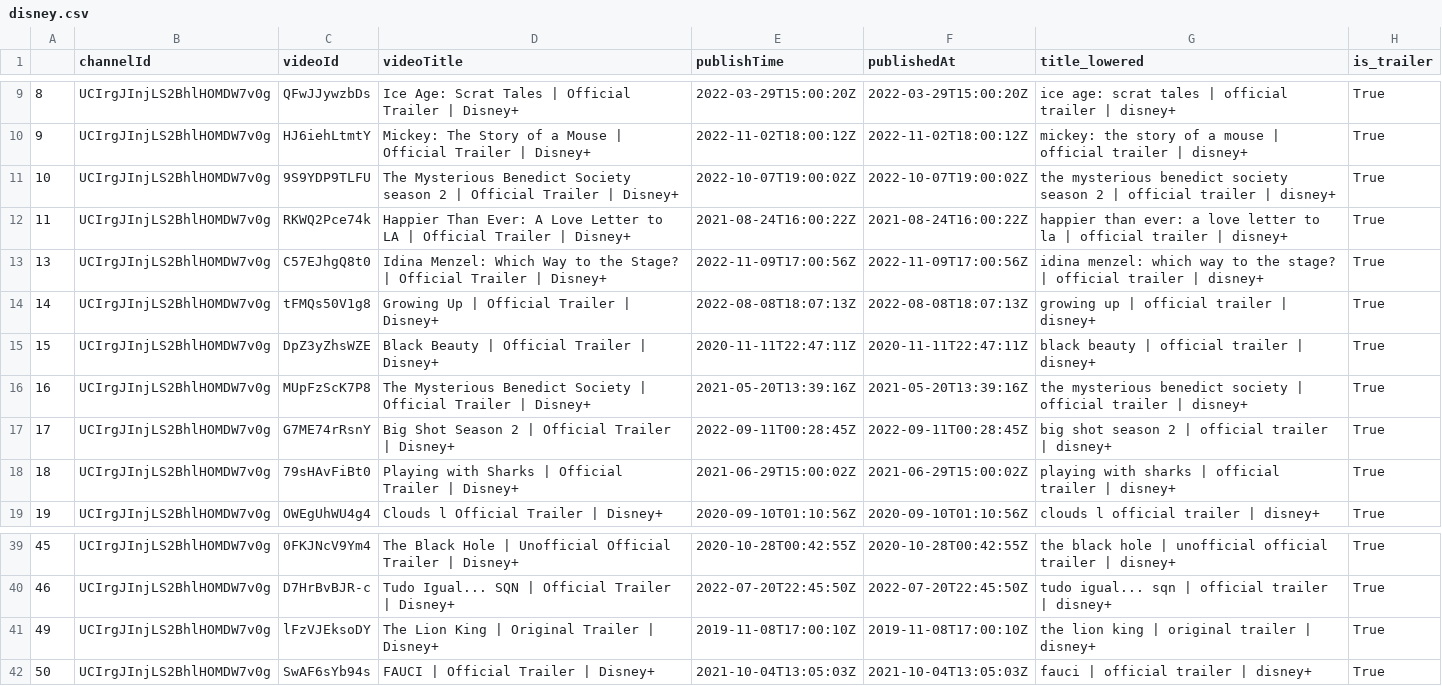
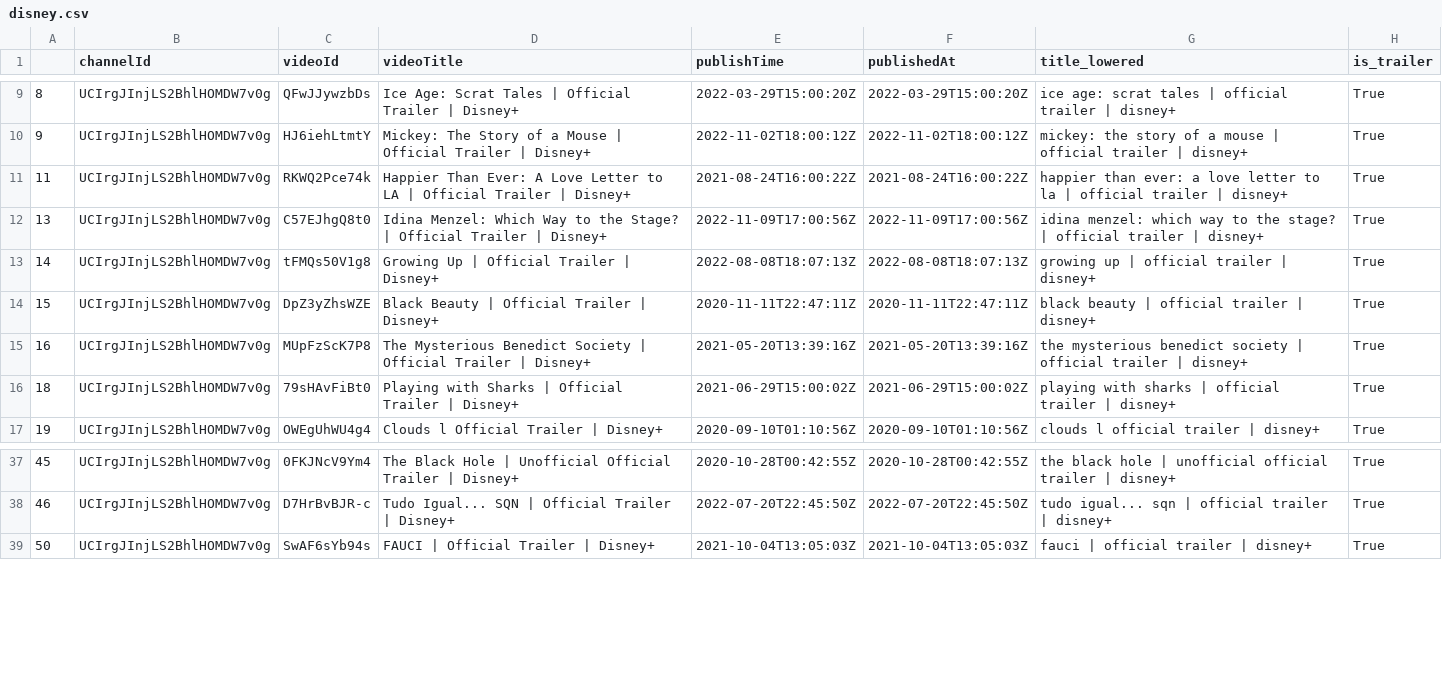
Before and after one commit to Marcus-Friis/data-in-the-wild, a CSV file: data/disney.csv, drawn as a sheet; only a part is shown, gaps mark what is left out; the diff covers the shown part only; the diff names each change by its address in the sheet, - before the commit and + after, or states it on an @@ line.

```diff
--- a/data/disney.csv
+++ b/data/disney.csv
-row 11: 10 | UCIrgJInjLS2BhlHOMDW7v0g | 9S9YDP9TLFU | The Mysterious Benedict Society season 2 | Official Trailer | Disney+ | 2022-10-07T19:00:02Z | 2022-10-07T19:00:02Z | the mysterious benedict society season 2 | official trailer | disney+ | True
-row 17: 17 | UCIrgJInjLS2BhlHOMDW7v0g | G7ME74rRsnY | Big Shot Season 2 | Official Trailer | Disney+ | 2022-09-11T00:28:45Z | 2022-09-11T00:28:45Z | big shot season 2 | official trailer | disney+ | True
-row 41: 49 | UCIrgJInjLS2BhlHOMDW7v0g | lFzVJEksoDY | The Lion King | Original Trailer | Disney+ | 2019-11-08T17:00:10Z | 2019-11-08T17:00:10Z | the lion king | original trailer | disney+ | True
```
Also changed, not shown: 8 removed rows elsewhere in this file, 4 other files.
